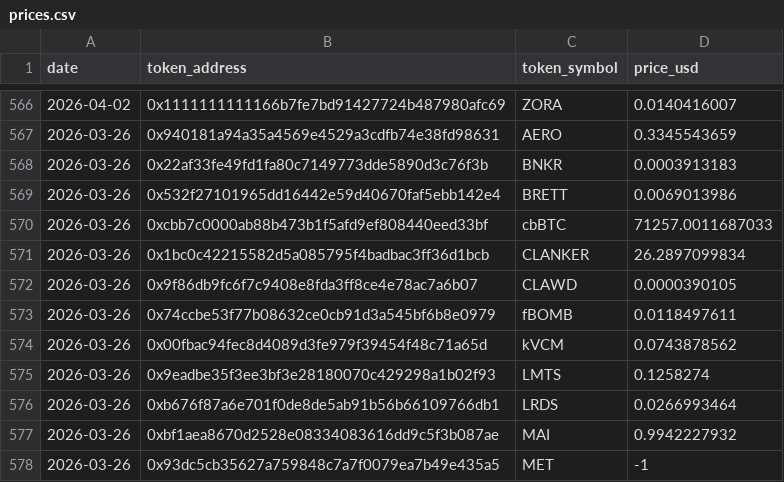
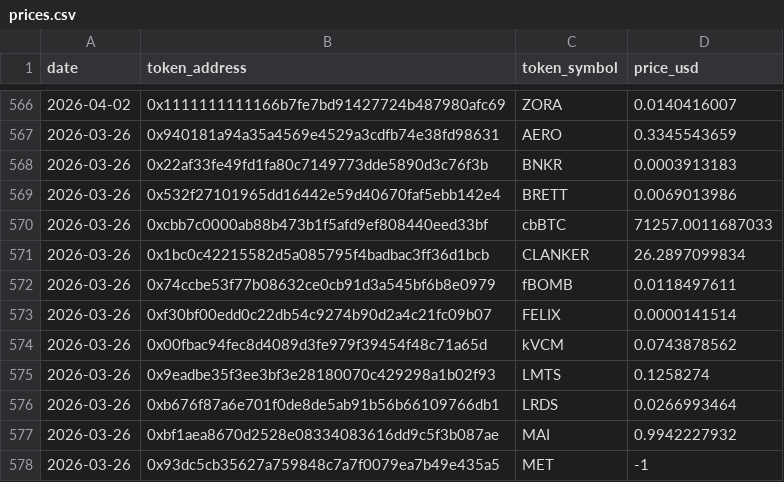
Before and after one commit to ldeso/aerodrome, a CSV file: prices.csv, drawn as a sheet; only a part is shown, gaps mark what is left out; removed rows and columns are numbered as before the commit, all else as after; the diff names each change by its address in the sheet, - before the commit and + after, or states it on an @@ line.

```diff
--- a/prices.csv
+++ b/prices.csv
-row 572: 2026-03-26 | 0x9f86db9fc6f7c9408e8fda3ff8ce4e78ac7a6b07 | CLAWD | 0.0000390105
+row 573: 2026-03-26 | 0xf30bf00edd0c22db54c9274b90d2a4c21fc09b07 | FELIX | 0.0000141514
```
Also changed, not shown: 2 other files.
